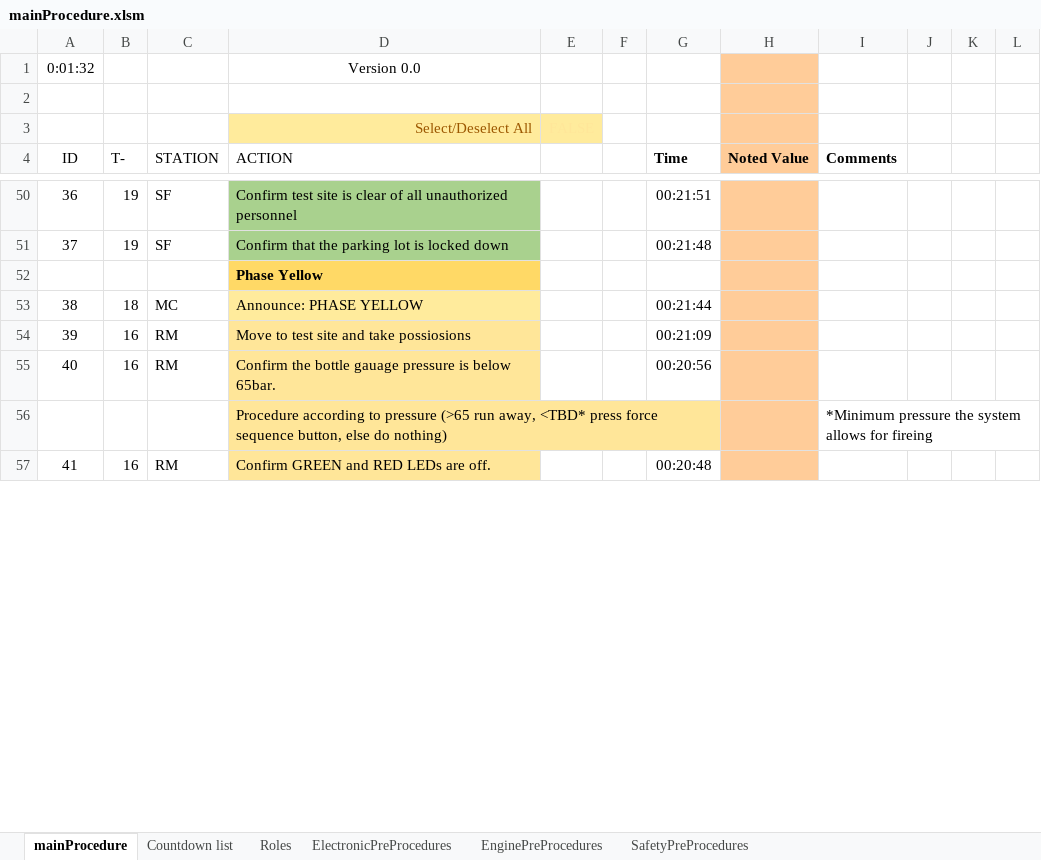
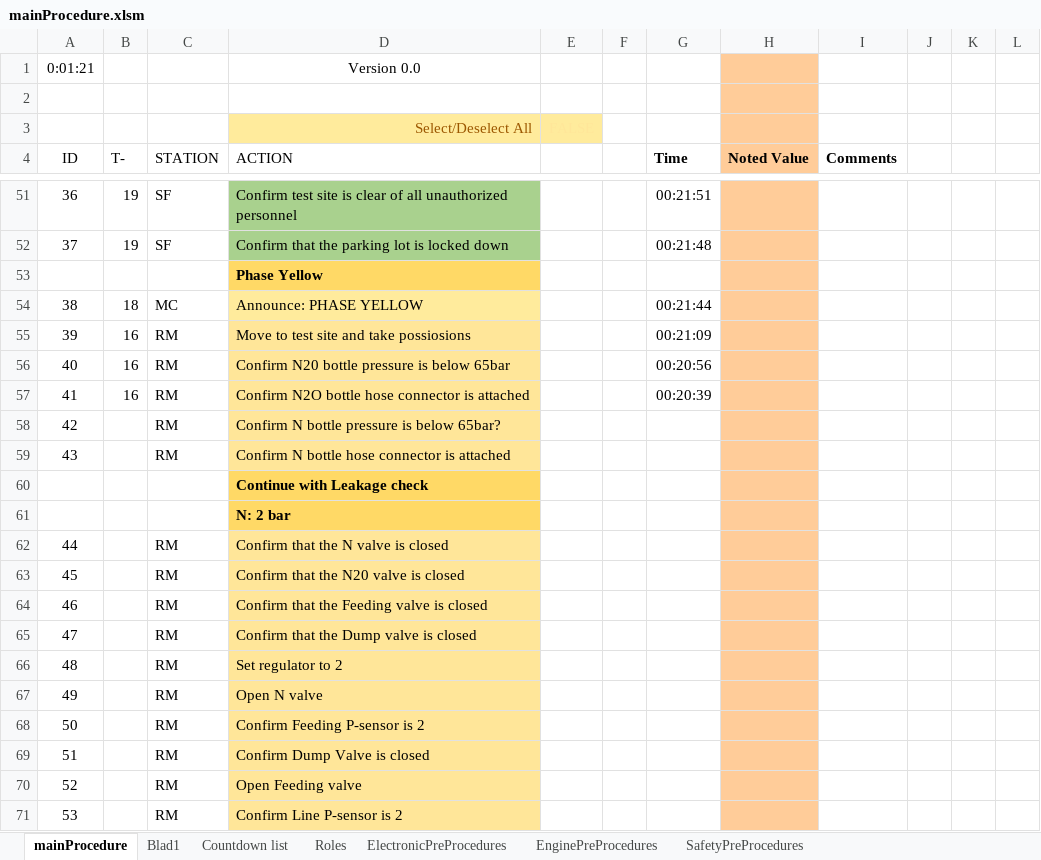
Before and after one commit to finhan-2/RavenProcedure, an Excel workbook: mainProcedure.xlsm, sheet mainProcedure, drawn as a sheet; only a part is shown, gaps mark what is left out; the shorter side is filled out with more unchanged rows; values as stored, in another font and other column widths than the file's, no borders; charts and pictures and conditional formats not drawn; removed rows and columns are numbered as before the commit, all else as after; the diff covers the shown part only; the diff names each change by its address in the sheet, - before the commit and + after, or states it on an @@ line.

Commit message:
Changes to Engine MainPro and Python

```diff
--- a/mainProcedure.xlsm (sheet mainProcedure)
+++ b/mainProcedure.xlsm (sheet mainProcedure)
+sheet tab: Blad1
@@ column A (ID) renumbered from row 1 down @@
-D56 (ACTION): Confirm the bottle gauage pressure is below 65bar.
+D56 (ACTION): Confirm N20 bottle pressure is below 65bar
-row 56:  |  |  | Procedure according to pressure (>65 run away, <TBD* press force sequence button, else do nothing) |  |  |  |  | *Minimum pressure the system allows for fireing
+row 57: 41 | 16 | RM | Confirm N2O bottle hose connector is attached | FALSE |  | 00:20:39
+row 58: 42 |  | RM | Confirm N bottle pressure is below 65bar?
+row 59: 43 |  | RM | Confirm N bottle hose connector is attached
+row 60:  |  |  | Continue with Leakage check
+row 61:  |  |  | N: 2 bar
+row 62: 44 |  | RM | Confirm that the N valve is closed
+row 63: 45 |  | RM | Confirm that the N20 valve is closed
+row 64: 46 |  | RM | Confirm that the Feeding valve is closed
+row 65: 47 |  | RM | Confirm that the Dump valve is closed
+row 66: 48 |  | RM | Set regulator to 2
+row 67: 49 |  | RM | Open N valve
+row 68: 50 |  | RM | Confirm Feeding P-sensor is 2
+row 69: 51 |  | RM | Confirm Dump Valve is closed
+row 70: 52 |  | RM | Open Feeding valve
+row 71: 53 |  | RM | Confirm Line P-sensor is 2
```
Also changed, not shown: 41 added rows, 1 removed row, 1 moved row and 10 edited cells elsewhere in this sheet, formulas that keep their value, charts or pictures, 8 other files.
